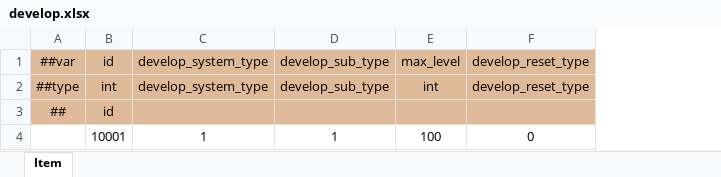
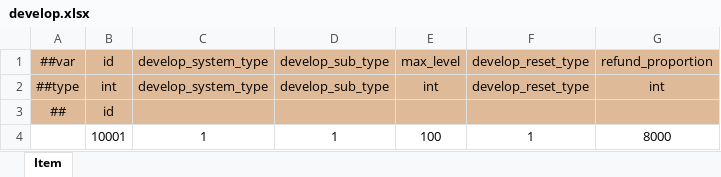
Before and after one commit to WuyangPeng/Velocis, an Excel workbook: Assets/Game/luban/config/general/develop.xlsx, sheet Item, drawn as a sheet; values as stored, in another font and other column widths than the file's, no borders; conditional formats not drawn; the diff names each change by its address in the sheet, - before the commit and + after, or states it on an @@ line.

```diff
--- a/Assets/Game/luban/config/general/develop.xlsx (sheet Item)
+++ b/Assets/Game/luban/config/general/develop.xlsx (sheet Item)
+column G, rows 1-4: refund_proportion | int |  | 8000
-F4: 0
+F4: 1
```
Also changed, not shown: Assets/Game/luban/config/beans.xlsx, Assets/Game/luban/config/enums.xlsx, 36 other files.
